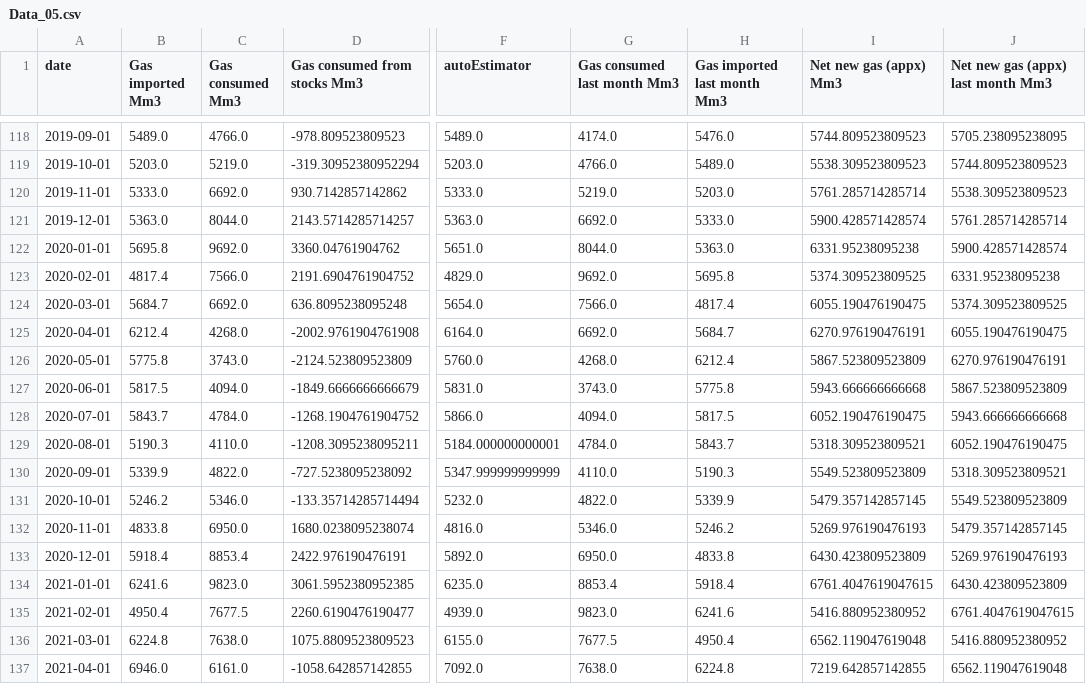
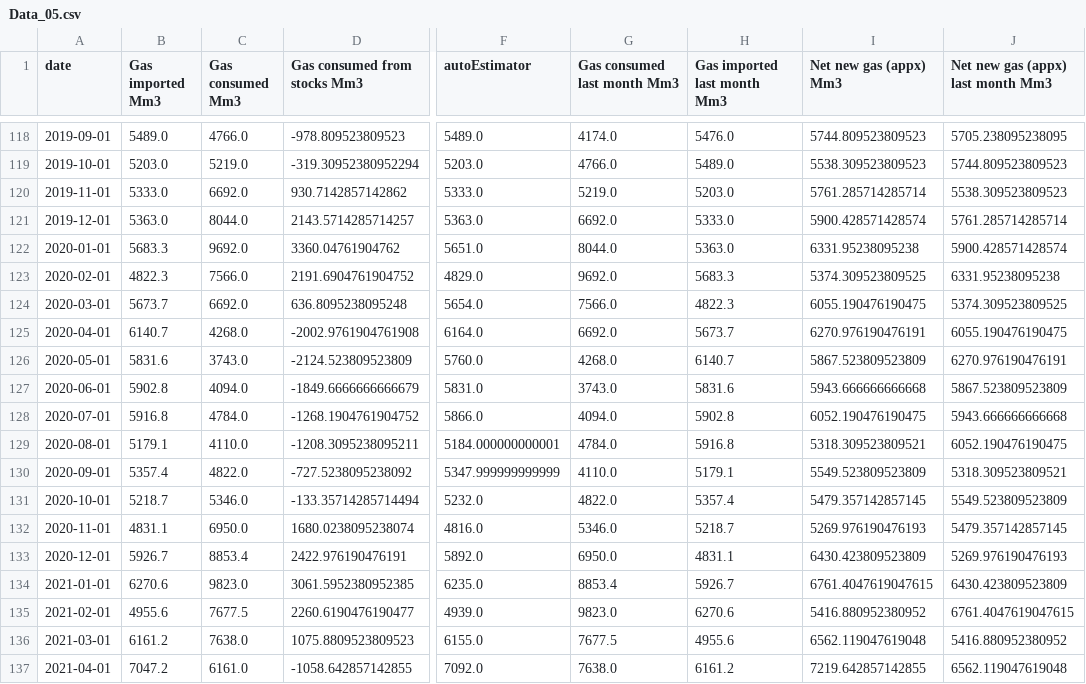
Before and after one commit to gaya22/Project_3_SEne, a CSV file: Data_05.csv, drawn as a sheet; only a part is shown, gaps mark what is left out; the diff covers the shown part only; the diff names each change by its address in the sheet, - before the commit and + after, or states it on an @@ line.

Commit message:
little date change

```diff
--- a/Data_05.csv
+++ b/Data_05.csv
-B122 (Gas imported Mm3): 5695.8
+B122 (Gas imported Mm3): 5683.3
-B123 (Gas imported Mm3): 4817.4
+B123 (Gas imported Mm3): 4822.3
-H123 (Gas imported last month Mm3): 5695.8
+H123 (Gas imported last month Mm3): 5683.3
-B124 (Gas imported Mm3): 5684.7
+B124 (Gas imported Mm3): 5673.7
-H124 (Gas imported last month Mm3): 4817.4
+H124 (Gas imported last month Mm3): 4822.3
-B125 (Gas imported Mm3): 6212.4
+B125 (Gas imported Mm3): 6140.7
-H125 (Gas imported last month Mm3): 5684.7
+H125 (Gas imported last month Mm3): 5673.7
-B126 (Gas imported Mm3): 5775.8
+B126 (Gas imported Mm3): 5831.6
-H126 (Gas imported last month Mm3): 6212.4
+H126 (Gas imported last month Mm3): 6140.7
-B127 (Gas imported Mm3): 5817.5
+B127 (Gas imported Mm3): 5902.8
-H127 (Gas imported last month Mm3): 5775.8
+H127 (Gas imported last month Mm3): 5831.6
-B128 (Gas imported Mm3): 5843.7
+B128 (Gas imported Mm3): 5916.8
-H128 (Gas imported last month Mm3): 5817.5
+H128 (Gas imported last month Mm3): 5902.8
-B129 (Gas imported Mm3): 5190.3
+B129 (Gas imported Mm3): 5179.1
-H129 (Gas imported last month Mm3): 5843.7
+H129 (Gas imported last month Mm3): 5916.8
-B130 (Gas imported Mm3): 5339.9
+B130 (Gas imported Mm3): 5357.4
-H130 (Gas imported last month Mm3): 5190.3
+H130 (Gas imported last month Mm3): 5179.1
-B131 (Gas imported Mm3): 5246.2
+B131 (Gas imported Mm3): 5218.7
-H131 (Gas imported last month Mm3): 5339.9
+H131 (Gas imported last month Mm3): 5357.4
-B132 (Gas imported Mm3): 4833.8
+B132 (Gas imported Mm3): 4831.1
-H132 (Gas imported last month Mm3): 5246.2
+H132 (Gas imported last month Mm3): 5218.7
-B133 (Gas imported Mm3): 5918.4
+B133 (Gas imported Mm3): 5926.7
-H133 (Gas imported last month Mm3): 4833.8
+H133 (Gas imported last month Mm3): 4831.1
-B134 (Gas imported Mm3): 6241.6
+B134 (Gas imported Mm3): 6270.6
-H134 (Gas imported last month Mm3): 5918.4
+H134 (Gas imported last month Mm3): 5926.7
-B135 (Gas imported Mm3): 4950.4
+B135 (Gas imported Mm3): 4955.6
-H135 (Gas imported last month Mm3): 6241.6
+H135 (Gas imported last month Mm3): 6270.6
-B136 (Gas imported Mm3): 6224.8
+B136 (Gas imported Mm3): 6161.2
-H136 (Gas imported last month Mm3): 4950.4
+H136 (Gas imported last month Mm3): 4955.6
-B137 (Gas imported Mm3): 6946.0
+B137 (Gas imported Mm3): 7047.2
-H137 (Gas imported last month Mm3): 6224.8
+H137 (Gas imported last month Mm3): 6161.2
```
Also changed, not shown: 63 edited cells elsewhere in this file, 1 other file.
